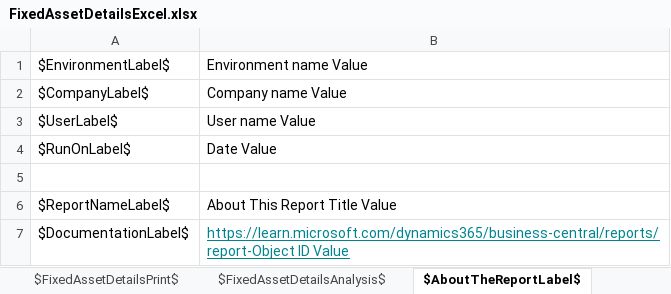
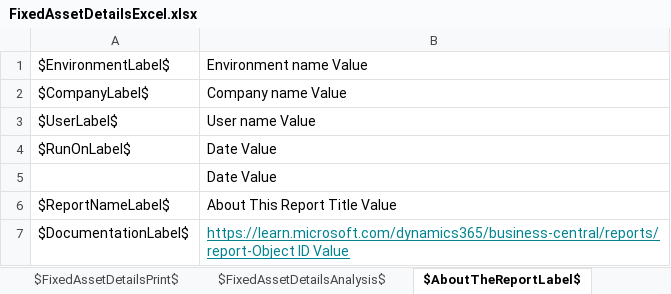
Before and after one commit to microsoft/ALAppExtensions, an Excel workbook: Apps/W1/ExcelReports/app/ReportLayouts/Excel/FixedAsset/FixedAssetDetailsExcel.xlsx, sheet $AboutTheReportLabel$, drawn as a sheet; values as stored, in another font and other column widths than the file's, no borders; the diff names each change by its address in the sheet, - before the commit and + after, or states it on an @@ line.

```diff
--- a/Apps/W1/ExcelReports/app/ReportLayouts/Excel/FixedAsset/FixedAssetDetailsExcel.xlsx (sheet $AboutTheReportLabel$)
+++ b/Apps/W1/ExcelReports/app/ReportLayouts/Excel/FixedAsset/FixedAssetDetailsExcel.xlsx (sheet $AboutTheReportLabel$)
-B5: (empty)
+B5: Date Value
```
Also changed, not shown: sheet $FixedAssetDetailsPrint$.
